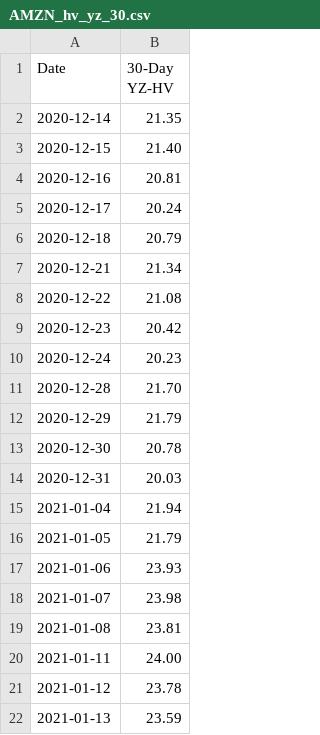
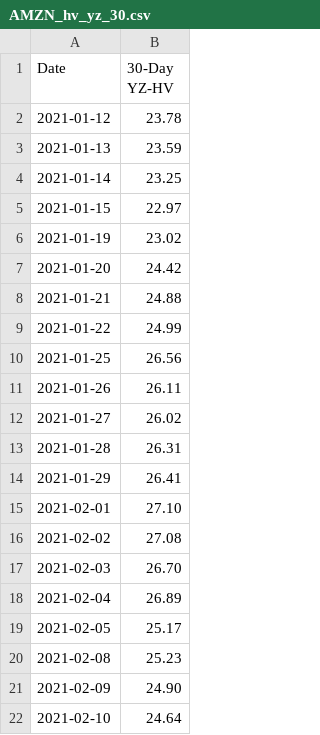
Before and after one commit to gabi20-1k9j0y7/IA-TRADER, a CSV file: data/master/AMZN_hv_yz_30.csv, drawn as a sheet; only a part is shown; the shorter side is filled out with more unchanged rows; the diff covers the shown part only.

```diff
--- a/data/master/AMZN_hv_yz_30.csv
+++ b/data/master/AMZN_hv_yz_30.csv
@@ -1,21 +1,2 @@
 Date,30-Day YZ-HV
-2020-12-14,21.35
-2020-12-15,21.40
-2020-12-16,20.81
-2020-12-17,20.24
-2020-12-18,20.79
-2020-12-21,21.34
-2020-12-22,21.08
-2020-12-23,20.42
-2020-12-24,20.23
-2020-12-28,21.70
-2020-12-29,21.79
-2020-12-30,20.78
-2020-12-31,20.03
-2021-01-04,21.94
-2021-01-05,21.79
-2021-01-06,23.93
-2021-01-07,23.98
-2021-01-08,23.81
-2021-01-11,24.00
 2021-01-12,23.78
```
Also changed, not shown: 19 added rows elsewhere in this file, data/master/AMZN_hv_yz_270.csv, data/master/AMZN_iv_mean_30.csv, 6 other files.
